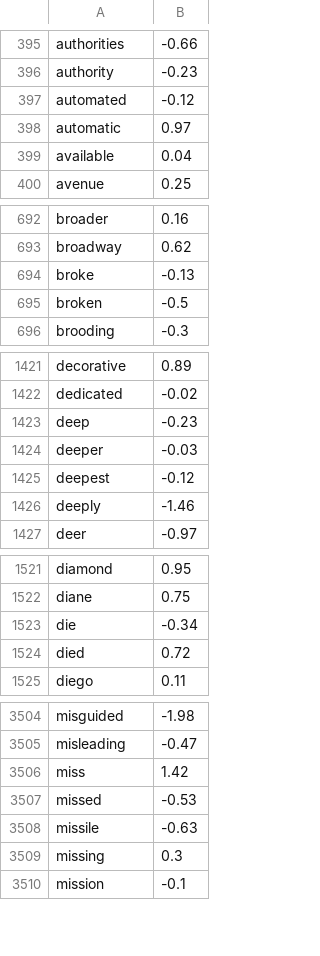
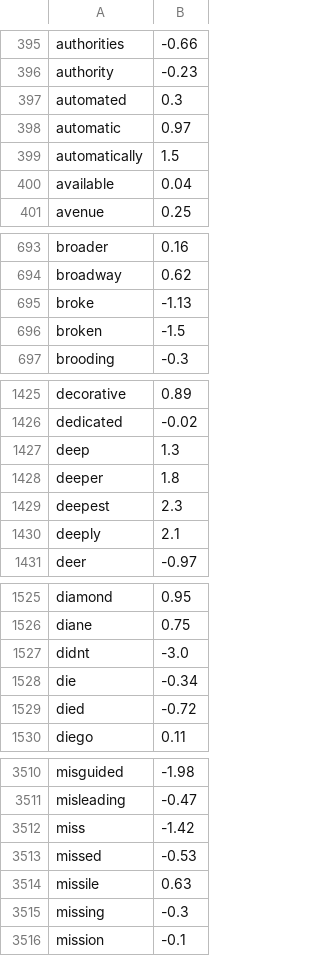
Before and after one commit to packofparts/scouting-app, a CSV file: app/src/main/res/raw/cleansentiment.csv, drawn as a sheet; only a part is shown, gaps mark what is left out; the diff covers the shown part only.

```diff
--- a/app/src/main/res/raw/cleansentiment.csv
+++ b/app/src/main/res/raw/cleansentiment.csv
@@ -396,4 +396,5 @@ authorities,-0.66
 authority,-0.23
-automated,-0.12
+automated,0.3
 automatic,0.97
+automatically,1.5
 available,0.04
@@ -693,4 +694,4 @@ broader,0.16
 broadway,0.62
-broke,-0.13
-broken,-0.5
+broke,-1.13
+broken,-1.5
 brooding,-0.3
@@ -1422,6 +1426,6 @@ decorative,0.89
 dedicated,-0.02
-deep,-0.23
-deeper,-0.03
-deepest,-0.12
-deeply,-1.46
+deep,1.3
+deeper,1.8
+deepest,2.3
+deeply,2.1
 deer,-0.97
@@ -1522,4 +1526,5 @@ diamond,0.95
 diane,0.75
+didnt,-3.0
 die,-0.34
-died,0.72
+died,-0.72
 diego,0.11
@@ -3505,6 +3511,6 @@ misguided,-1.98
 misleading,-0.47
-miss,1.42
+miss,-1.42
 missed,-0.53
-missile,-0.63
-missing,0.3
+missile,0.63
+missing,-0.3
 mission,-0.1
```
Also changed, not shown: 11 added rows and 28 edited cells elsewhere in this file, 2 other files.
